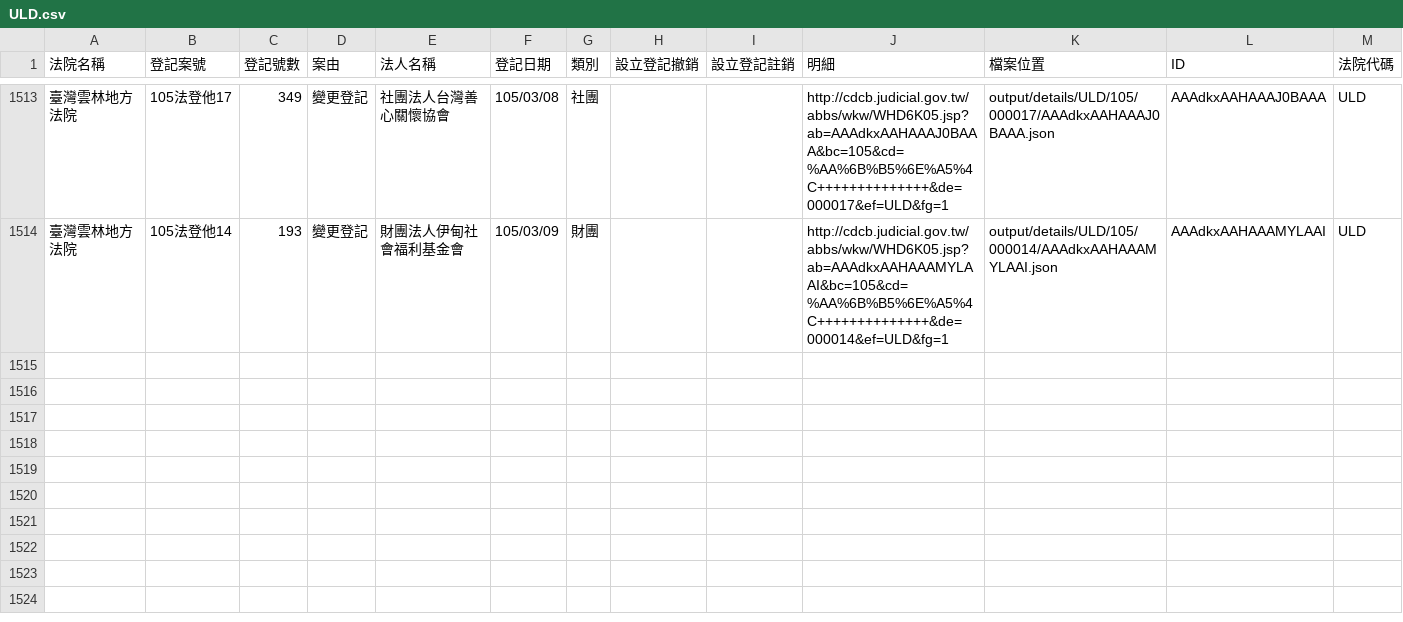
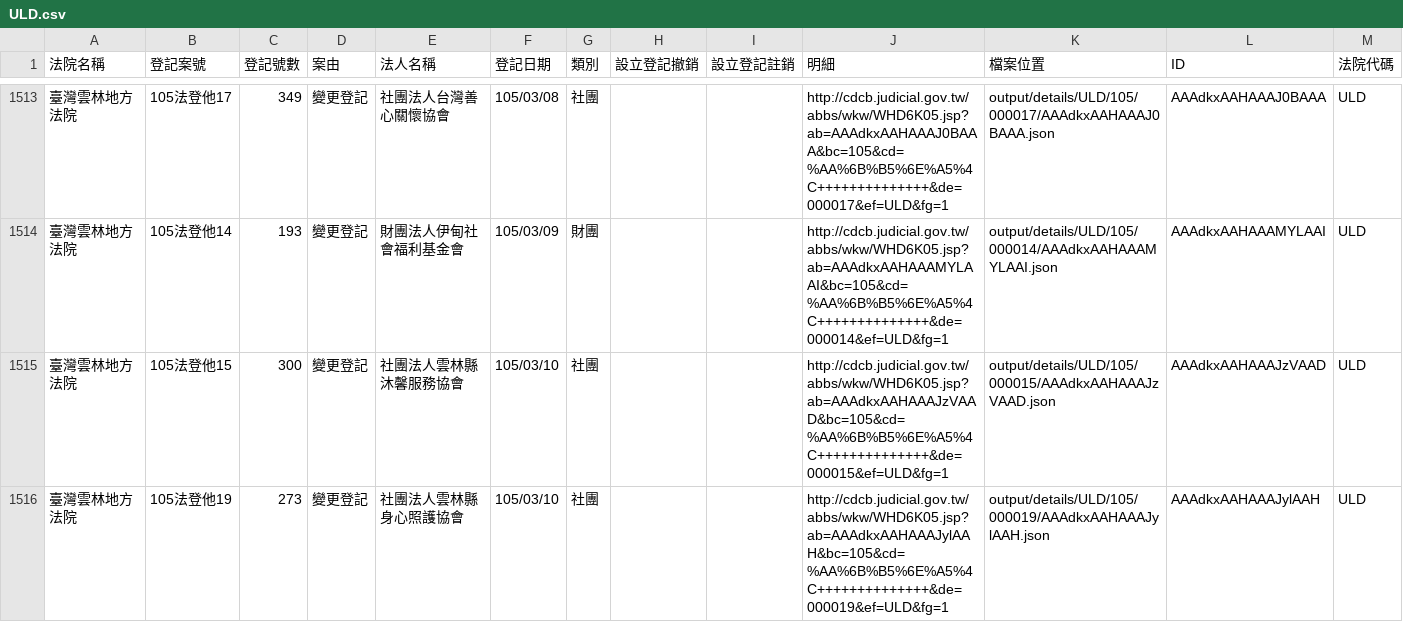
Before and after one commit to taichunmin/foundationtw, a CSV file: output/lists/ULD.csv, drawn as a sheet; only a part is shown, gaps mark what is left out; the diff names each change by its address in the sheet, - before the commit and + after, or states it on an @@ line.

Commit message:
update datasets @ 2016-03-16 02:00:01

```diff
--- a/output/lists/ULD.csv
+++ b/output/lists/ULD.csv
+row 1515: 臺灣雲林地方法院 | 105法登他15 | 300 | 變更登記 | 社團法人雲林縣沐馨服務協會 | 105/03/10 | 社團 |  |  | http://cdcb.judicial.gov.tw/abbs/wkw/WHD6K05.jsp?ab=AAAdkxAAHAAAJzVAAD&bc=105&cd=%AA%6B%B5%6E%A5%4C++++++++++++++&de=000015&ef=ULD&fg=1 | output/details/ULD/105/000015/AAAdkxAAHAAAJzVAAD.json | AAAdkxAAHAAAJzVAAD | ULD
+row 1516: 臺灣雲林地方法院 | 105法登他19 | 273 | 變更登記 | 社團法人雲林縣身心照護協會 | 105/03/10 | 社團 |  |  | http://cdcb.judicial.gov.tw/abbs/wkw/WHD6K05.jsp?ab=AAAdkxAAHAAAJylAAH&bc=105&cd=%AA%6B%B5%6E%A5%4C++++++++++++++&de=000019&ef=ULD&fg=1 | output/details/ULD/105/000019/AAAdkxAAHAAAJylAAH.json | AAAdkxAAHAAAJylAAH | ULD
```
Also changed, not shown: output/lists/KLD.csv, output/lists/NTD.csv, 40 other files.
